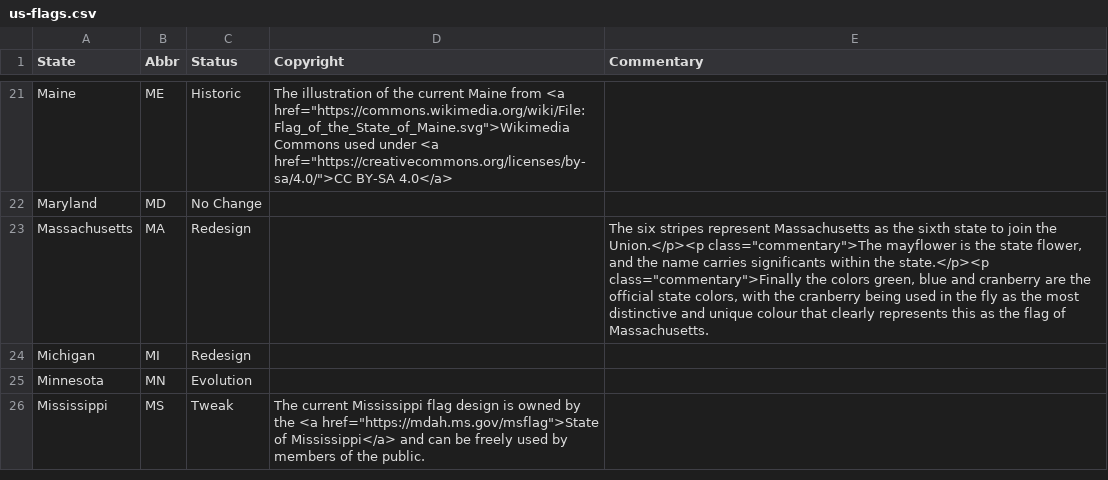
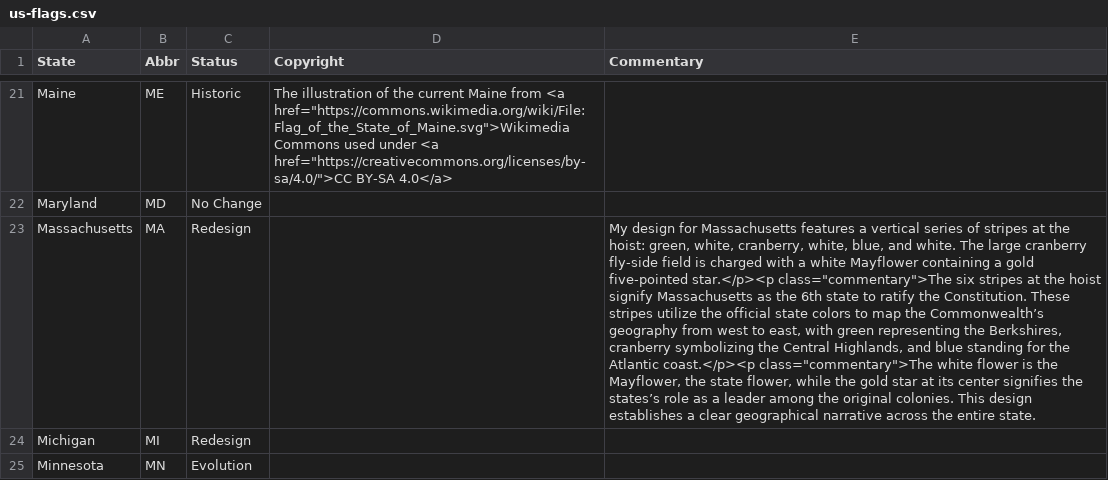
Before and after one commit to mcswee/divs-au, a CSV file: us-flags/us-flags.csv, drawn as a sheet; only a part is shown, gaps mark what is left out; the shorter side is filled out with more unchanged rows; the diff names each change by its address in the sheet, - before the commit and + after, or states it on an @@ line.

Commit message:
Update us-flags.csv

```diff
--- a/us-flags/us-flags.csv
+++ b/us-flags/us-flags.csv
-E23 (Commentary): The six stripes represent Massachusetts as the sixth state to join the Union.</p><p class="commentary">The mayflower is the state flower, and the name carries significants within the state.</p><p class="commentary">Finally the colors green, blue and cranberry are the official state colors, with the cranberry being used in the fly as the most distinctive and unique colour that clearly represents this as the flag of Massachusetts.
+E23 (Commentary): My design for Massachusetts features a vertical series of stripes at the hoist: green, white, cranberry, white, blue, and white. The large cranberry fly-side field is charged with a white Mayflower containing a gold five-pointed star.</p><p class="commentary">The six stripes at the hoist signify Massachusetts as the 6th state to ratify the Constitution. These stripes utilize the official state colors to map the Commonwealth’s geography from west to east, with green representing the Berkshires, cranberry symbolizing the Central Highlands, and blue standing for the Atlantic coast.</p><p class="commentary">The white flower is the Mayflower, the state flower, while the gold star at its center signifies the states’s role as a leader among the original colonies. This design establishes a clear geographical narrative across the entire state.
```
